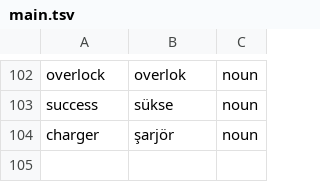
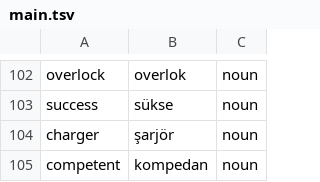
Before and after one commit to ekorekt/Turklish, a TSV file: main.tsv, drawn as a sheet; only a part is shown, gaps mark what is left out.

Commit message:
Update main.tsv

```diff
--- a/main.tsv
+++ b/main.tsv
@@ -104 +104,2 @@ success	sükse	noun
 charger	şarjör	noun
+competent	kompedan	noun
```
